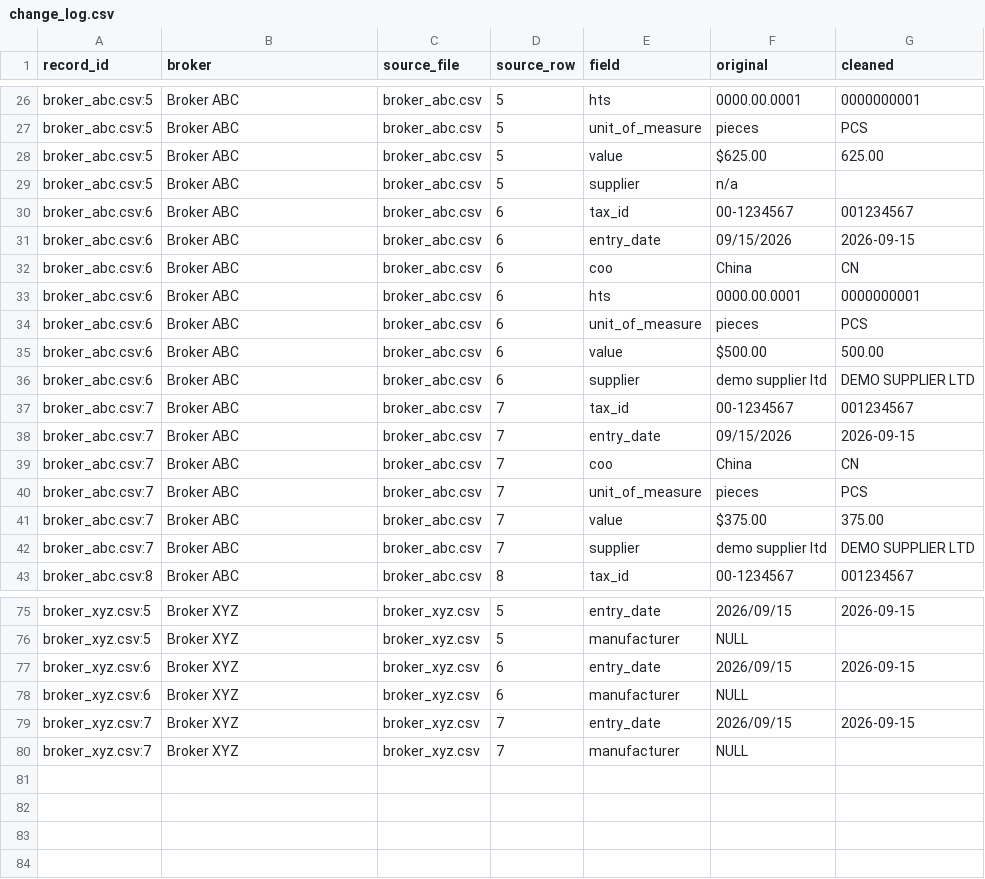
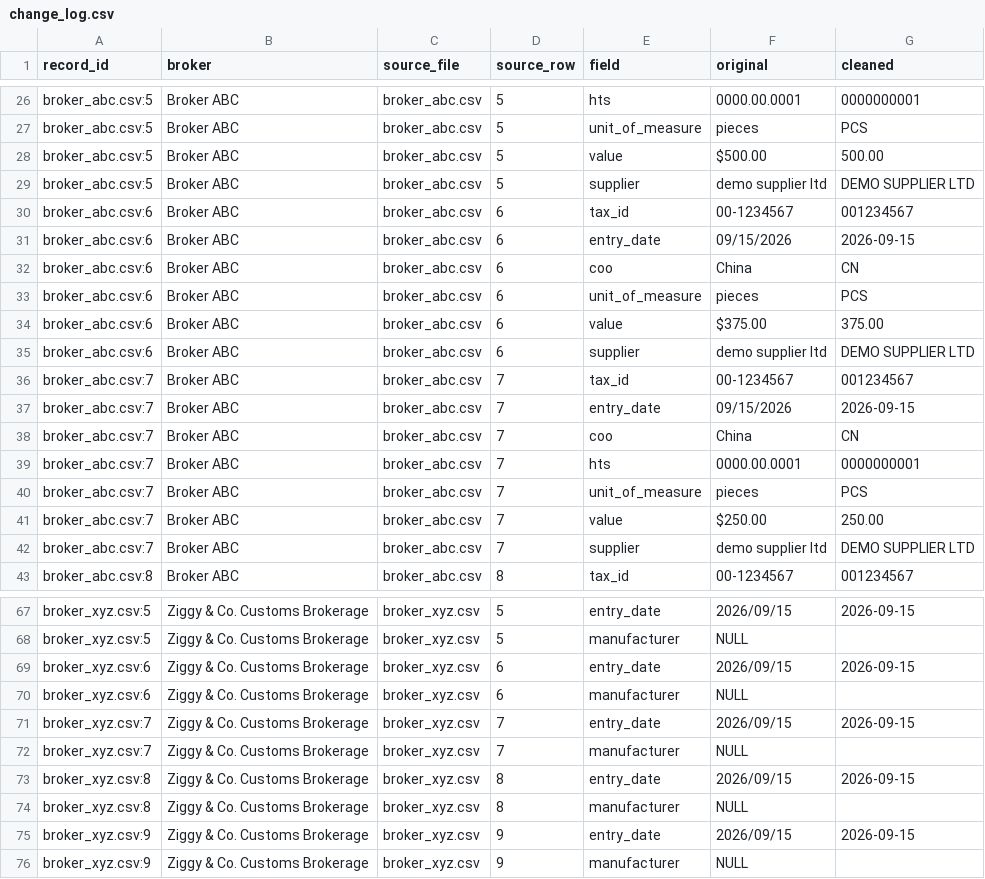
Before and after one commit to gkarnelle-lab/Broker-Entry-Data-Cleaning, a CSV file: data/processed/change_log.csv, drawn as a sheet; only a part is shown, gaps mark what is left out; removed rows and columns are numbered as before the commit, all else as after; the diff covers the shown part only; the diff names each change by its address in the sheet, - before the commit and + after, or states it on an @@ line.

```diff
--- a/data/processed/change_log.csv
+++ b/data/processed/change_log.csv
-F28 (original): $625.00
+F28 (original): $500.00
-G28 (cleaned): 625.00
+G28 (cleaned): 500.00
-F29 (original): n/a
+F29 (original): demo supplier ltd
-G29 (cleaned): (empty)
+G29 (cleaned): DEMO SUPPLIER LTD
-row 33: broker_abc.csv:6 | Broker ABC | broker_abc.csv | 6 | hts | 0000.00.0001 | 0000000001
-F34 (original): $500.00
+F34 (original): $375.00
-G34 (cleaned): 500.00
+G34 (cleaned): 375.00
+row 39: broker_abc.csv:7 | Broker ABC | broker_abc.csv | 7 | hts | 0000.00.0001 | 0000000001
-F41 (original): $375.00
+F41 (original): $250.00
-G41 (cleaned): 375.00
+G41 (cleaned): 250.00
-B67:B72 (broker): Broker XYZ
+B67:B72 (broker): Ziggy & Co. Customs Brokerage
+row 73: broker_xyz.csv:8 | Ziggy & Co. Customs Brokerage | broker_xyz.csv | 8 | entry_date | 2026/09/15 | 2026-09-15
+row 74: broker_xyz.csv:8 | Ziggy & Co. Customs Brokerage | broker_xyz.csv | 8 | manufacturer | NULL
+row 75: broker_xyz.csv:9 | Ziggy & Co. Customs Brokerage | broker_xyz.csv | 9 | entry_date | 2026/09/15 | 2026-09-15
+row 76: broker_xyz.csv:9 | Ziggy & Co. Customs Brokerage | broker_xyz.csv | 9 | manufacturer | NULL
```
Also changed, not shown: 2 added rows, 10 removed rows and 16 edited cells elsewhere in this file, data/processed/cleaned_entries.csv, data/processed/exceptions.csv, 4 other files.
